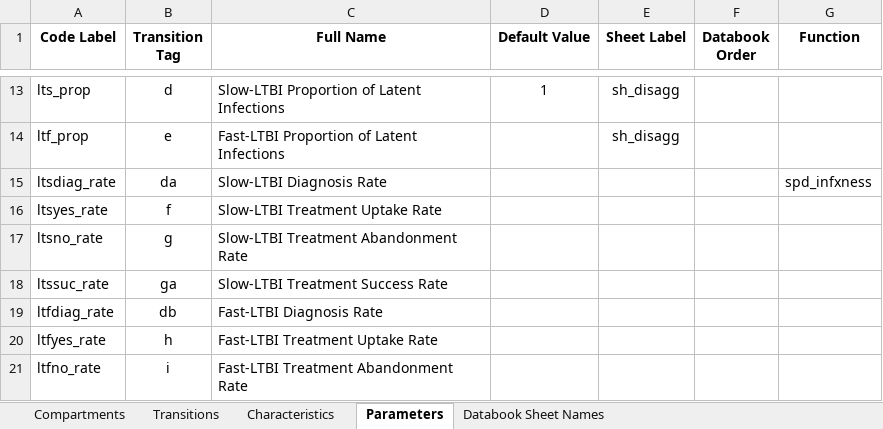
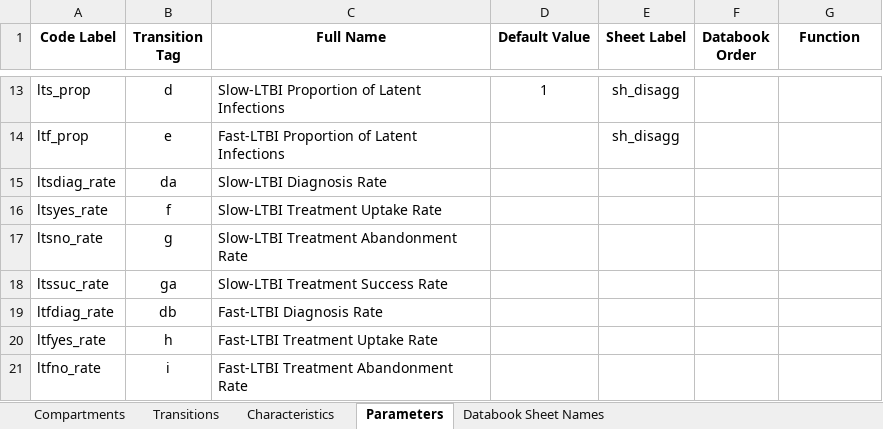
Before and after one commit to optimamodel/optima-tb, an Excel workbook: optima/cascade.xlsx, sheet Parameters, drawn as a sheet; only a part is shown, gaps mark what is left out; values as stored, in another font and other column widths than the file's, no borders; the diff names each change by its address in the sheet, - before the commit and + after, or states it on an @@ line.

```diff
--- a/optima/cascade.xlsx (sheet Parameters)
+++ b/optima/cascade.xlsx (sheet Parameters)
-G15 (Function): spd_infxness
+G15 (Function): (empty)
```
Also changed, not shown: sheet Characteristics, optima/standard-test-data-modded.xlsx, 4 other files.
